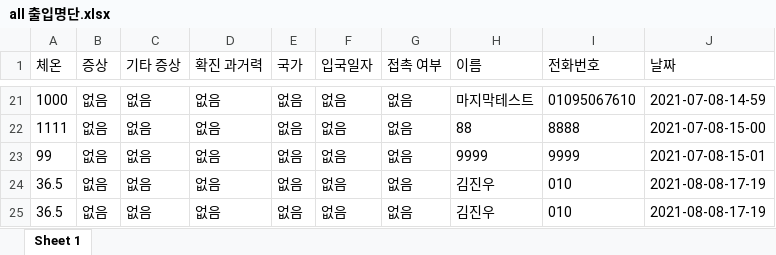
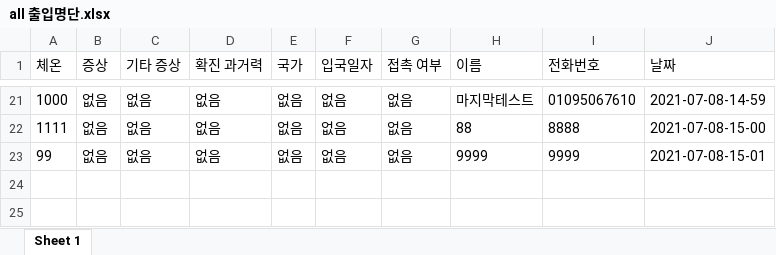
Before and after one commit to zz121210/billonlove, an Excel workbook: excel/all 출입명단.xlsx, sheet Sheet 1, drawn as a sheet; only a part is shown, gaps mark what is left out; values as stored, in another font and other column widths than the file's, no borders; the diff names each change by its address in the sheet, - before the commit and + after, or states it on an @@ line.

```diff
--- a/excel/all 출입명단.xlsx (sheet Sheet 1)
+++ b/excel/all 출입명단.xlsx (sheet Sheet 1)
-row 24: 36.5 | 없음 | 없음 | 없음 | 없음 | 없음 | 없음 | 김진우 | 010 | 2021-08-08-17-19
-row 25: 36.5 | 없음 | 없음 | 없음 | 없음 | 없음 | 없음 | 김진우 | 010 | 2021-08-08-17-19
```
Also changed, not shown: excel/2021-08-03 출입명단.xlsx, 5 other files.
